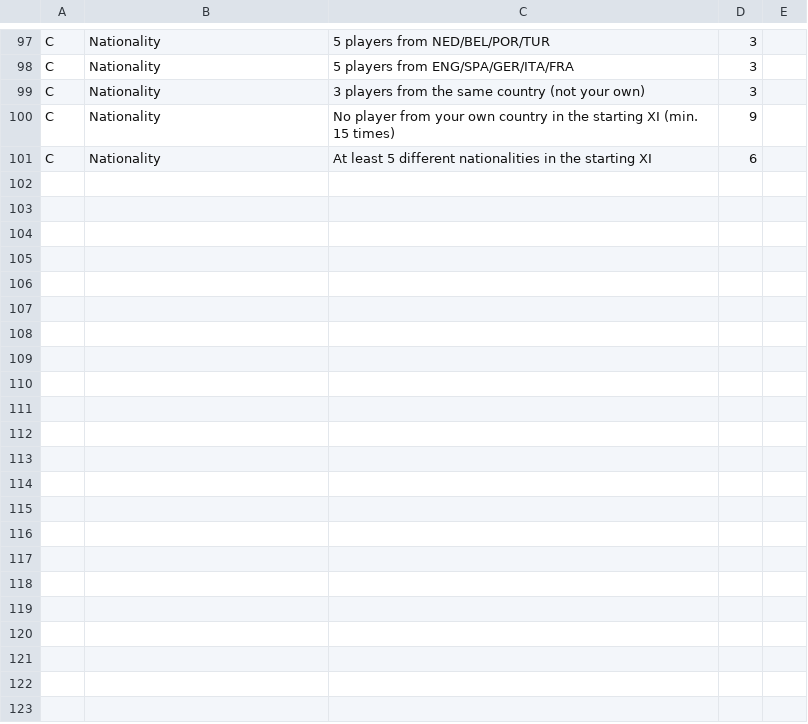
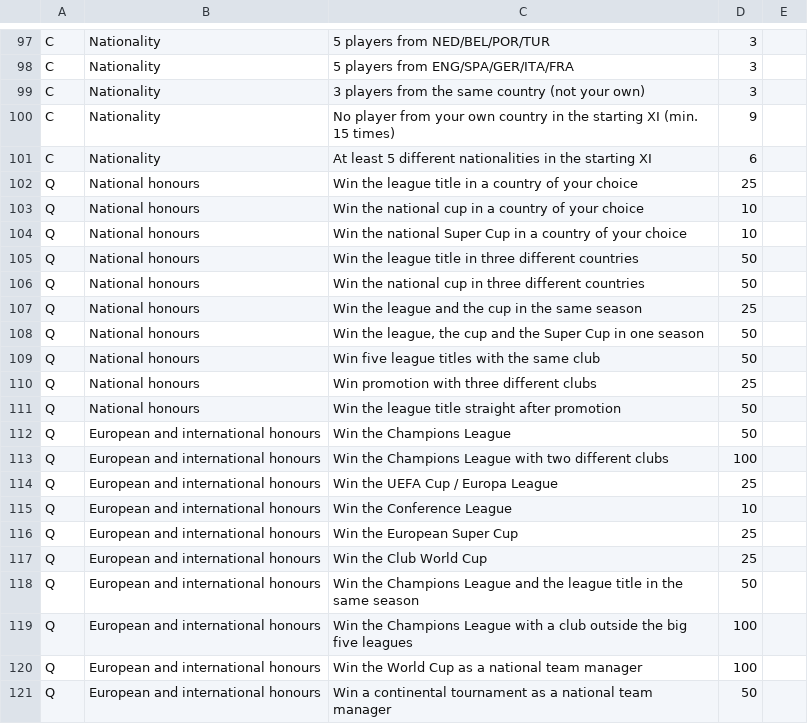
Before and after one commit to kvothe86/CMModernUI, a TSV file: ui/src/challenge/rules.tsv, drawn as a sheet; only a part is shown, gaps mark what is left out; the diff covers the shown part only.

```diff
--- a/ui/src/challenge/rules.tsv
+++ b/ui/src/challenge/rules.tsv
@@ -101 +101,21 @@ C	Nationality	No player from your own country in the starting XI (min. 15 times)
 C	Nationality	At least 5 different nationalities in the starting XI	6
+Q	National honours	Win the league title in a country of your choice	25
+Q	National honours	Win the national cup in a country of your choice	10
+Q	National honours	Win the national Super Cup in a country of your choice	10
+Q	National honours	Win the league title in three different countries	50
+Q	National honours	Win the national cup in three different countries	50
+Q	National honours	Win the league and the cup in the same season	25
+Q	National honours	Win the league, the cup and the Super Cup in one season	50
+Q	National honours	Win five league titles with the same club	50
+Q	National honours	Win promotion with three different clubs	25
+Q	National honours	Win the league title straight after promotion	50
+Q	European and international honours	Win the Champions League	50
+Q	European and international honours	Win the Champions League with two different clubs	100
+Q	European and international honours	Win the UEFA Cup / Europa League	25
+Q	European and international honours	Win the Conference League	10
+Q	European and international honours	Win the European Super Cup	25
+Q	European and international honours	Win the Club World Cup	25
+Q	European and international honours	Win the Champions League and the league title in the same season	50
+Q	European and international honours	Win the Champions League with a club outside the big five leagues	100
+Q	European and international honours	Win the World Cup as a national team manager	100
+Q	European and international honours	Win a continental tournament as a national team manager	50
```
Also changed, not shown: 28 added rows elsewhere in this file, 23 other files.
